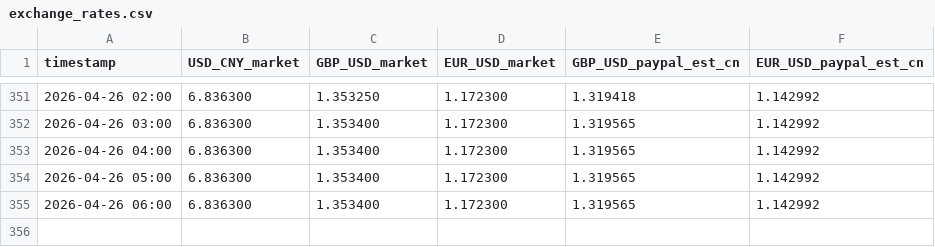
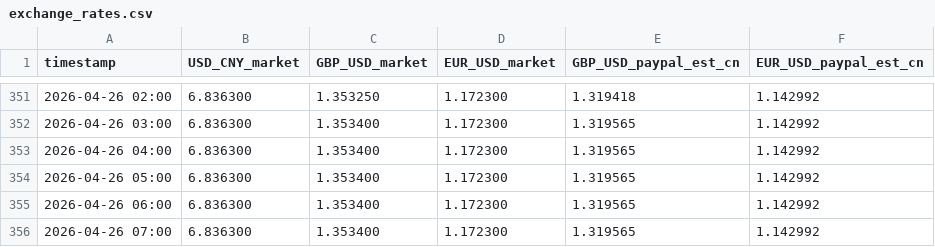
Before and after one commit to Benjaminsmith11/exchange-tracker, a CSV file: exchange_rates.csv, drawn as a sheet; only a part is shown, gaps mark what is left out; the diff names each change by its address in the sheet, - before the commit and + after, or states it on an @@ line.

```diff
--- a/exchange_rates.csv
+++ b/exchange_rates.csv
+row 356: 2026-04-26 07:00 | 6.836300 | 1.353400 | 1.172300 | 1.319565 | 1.142992
```
Also changed, not shown: docs/exchange_rates.csv.
